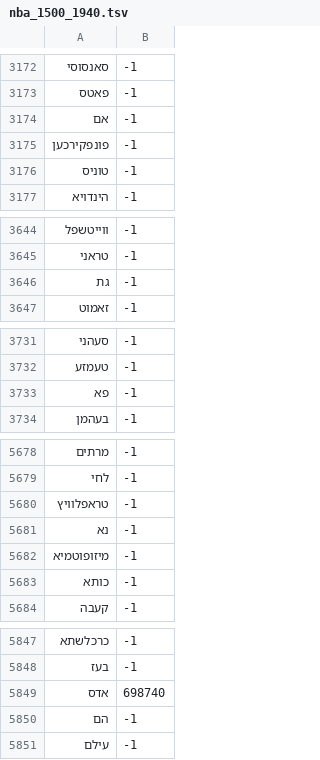
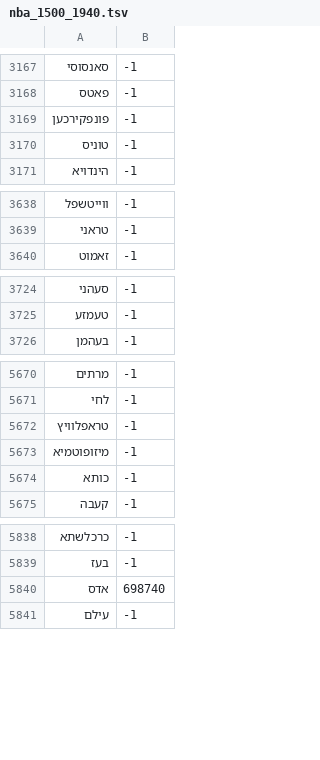
Before and after one commit to dimidd/recogito2-plugin-sdk, a TSV file: src/main/resources/nba_1500_1940.tsv, drawn as a sheet; only a part is shown, gaps mark what is left out; the diff covers the shown part only.

```diff
--- a/src/main/resources/nba_1500_1940.tsv
+++ b/src/main/resources/nba_1500_1940.tsv
@@ -3173,3 +3168,2 @@
 פאטס	-1
-אם	-1
 פונפקירכען	-1
@@ -3645,3 +3639,2 @@
 טראני	-1
-גת	-1
 זאמוט	-1
@@ -3732,3 +3725,2 @@
 טעמזע	-1
-פא	-1
 בעהמן	-1
@@ -5680,3 +5672,2 @@
 טראפלוויץ	-1
-נא	-1
 מיזופוטמיא	-1
@@ -5849,3 +5840,2 @@
 אדס	698740
-הם	-1
 עילם	-1
```
Also changed, not shown: 6 removed rows elsewhere in this file, 4 other files.
